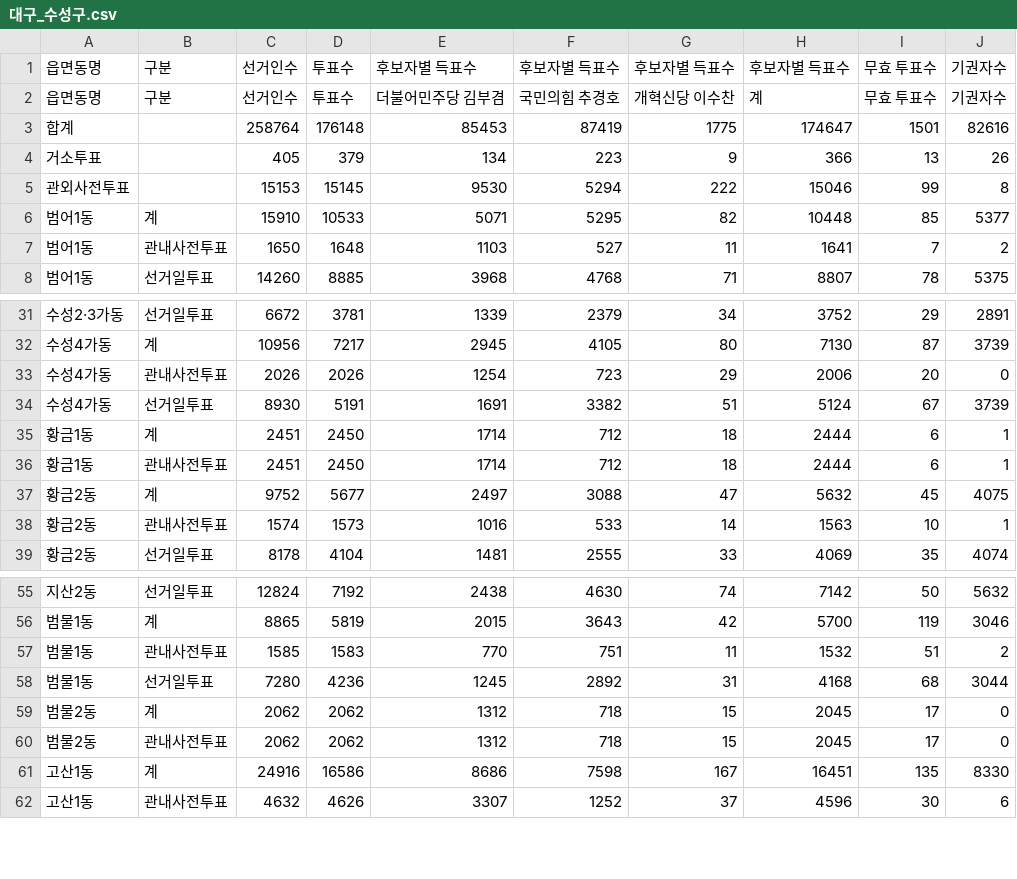
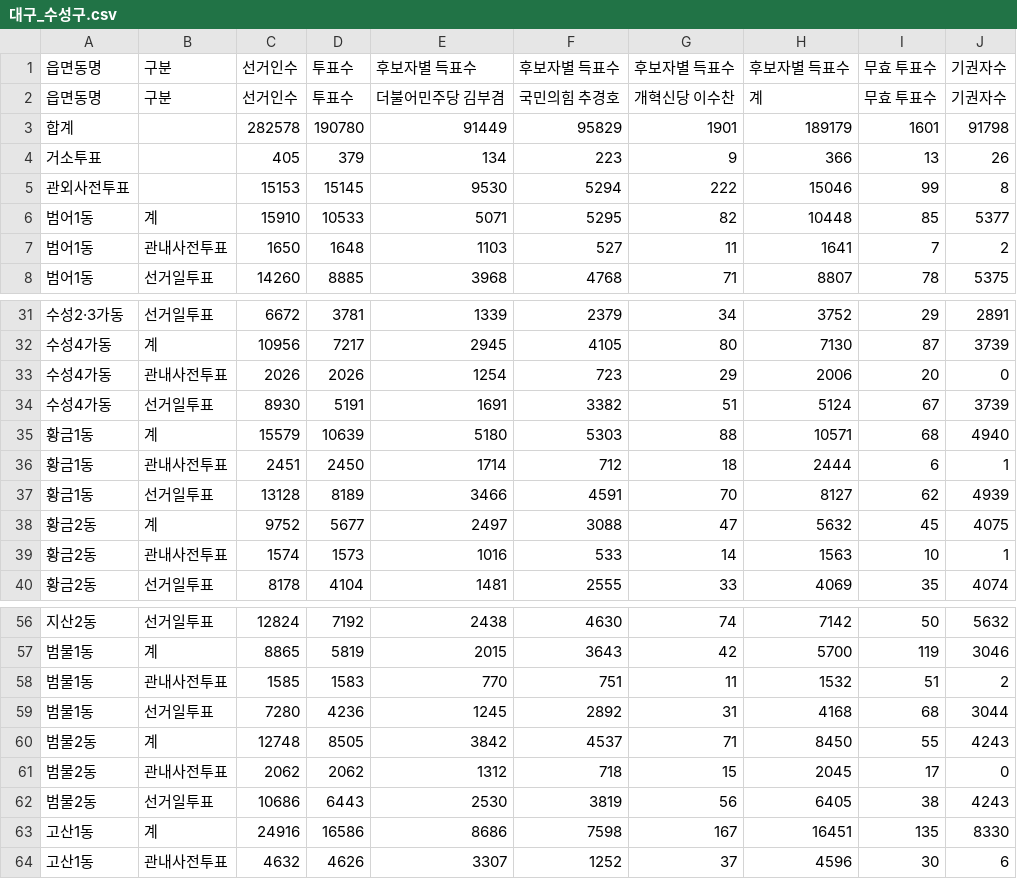
Before and after one commit to anonymous-engineer-25/anonymous-engineer-25.github.io, a CSV file: recent/대구_수성구.csv, drawn as a sheet; only a part is shown, gaps mark what is left out.

```diff
--- a/recent/대구_수성구.csv
+++ b/recent/대구_수성구.csv
@@ -2,3 +2,3 @@
 읍면동명,구분,선거인수,투표수,더불어민주당 김부겸,국민의힘 추경호,개혁신당 이수찬,계,무효 투표수,기권자수
-합계,,258764,176148,85453,87419,1775,174647,1501,82616
+합계,,282578,190780,91449,95829,1901,189179,1601,91798
 거소투표,,405,379,134,223,9,366,13,26
@@ -34,4 +34,5 @@
 수성4가동,선거일투표,8930,5191,1691,3382,51,5124,67,3739
-황금1동,계,2451,2450,1714,712,18,2444,6,1
+황금1동,계,15579,10639,5180,5303,88,10571,68,4940
 황금1동,관내사전투표,2451,2450,1714,712,18,2444,6,1
+황금1동,선거일투표,13128,8189,3466,4591,70,8127,62,4939
 황금2동,계,9752,5677,2497,3088,47,5632,45,4075
@@ -58,4 +59,5 @@
 범물1동,선거일투표,7280,4236,1245,2892,31,4168,68,3044
-범물2동,계,2062,2062,1312,718,15,2045,17,0
+범물2동,계,12748,8505,3842,4537,71,8450,55,4243
 범물2동,관내사전투표,2062,2062,1312,718,15,2045,17,0
+범물2동,선거일투표,10686,6443,2530,3819,56,6405,38,4243
 고산1동,계,24916,16586,8686,7598,167,16451,135,8330
```
Also changed, not shown: recent/경기_하남시.csv, recent/경남_진주시.csv, 34 other files.
